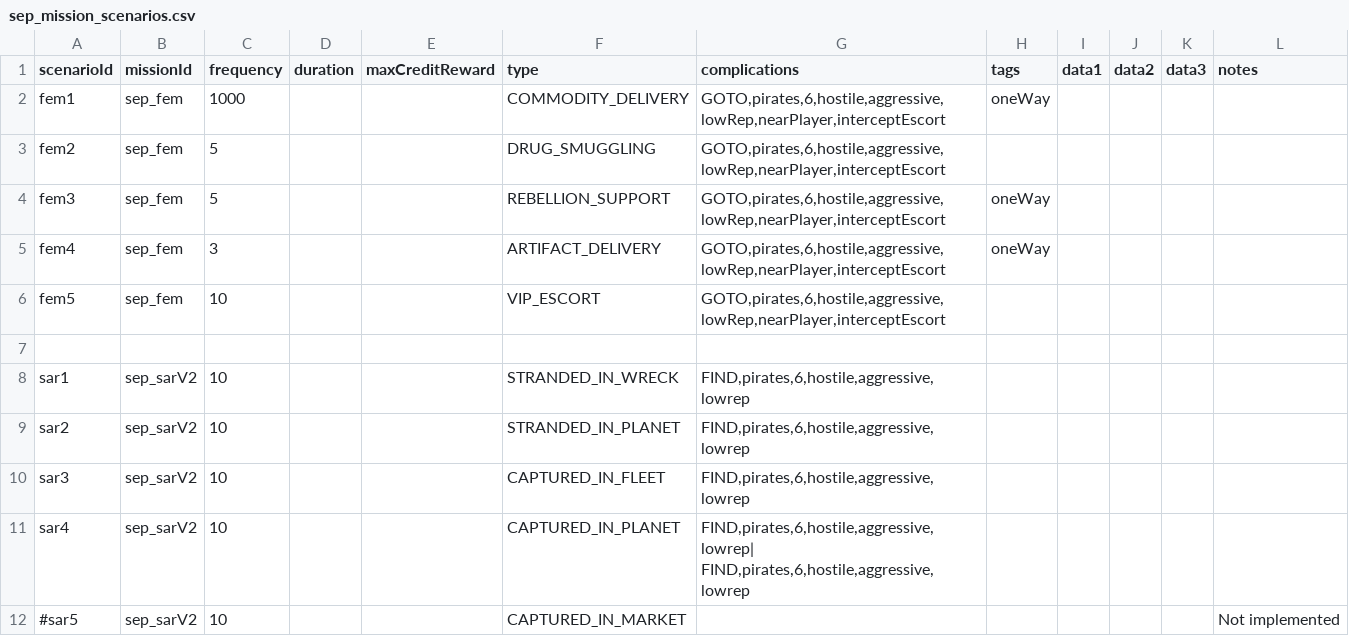
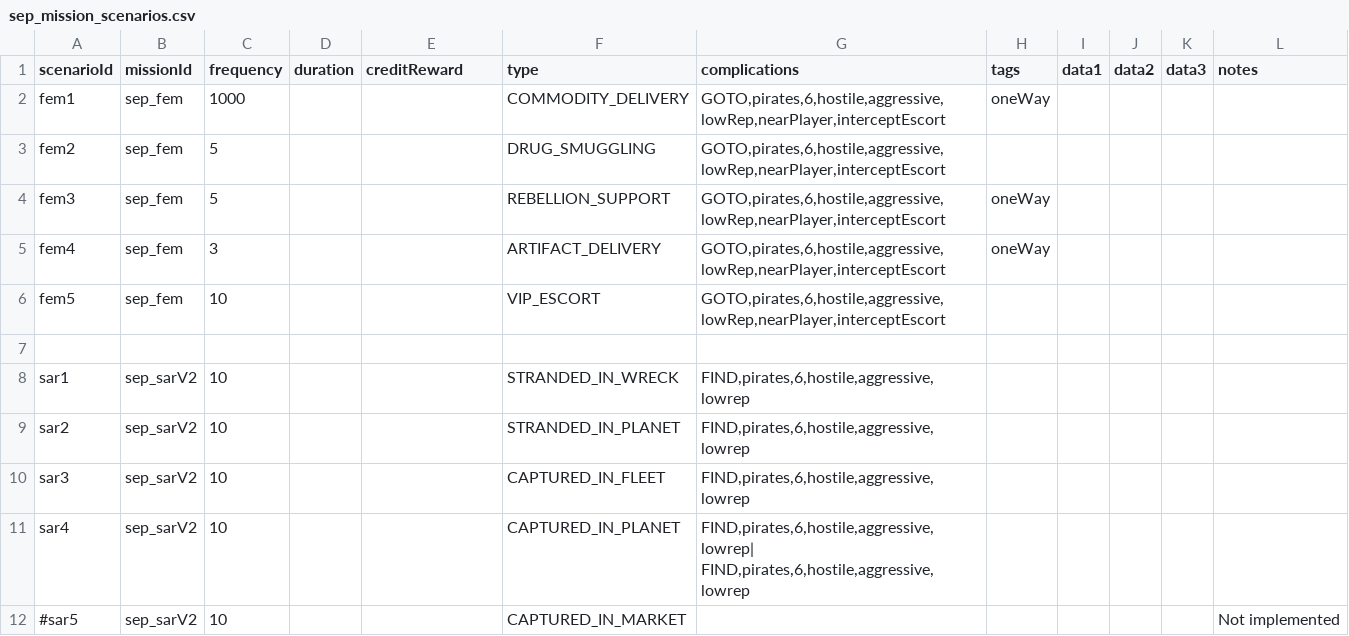
Before and after one commit to AudaxLudos/sector-expansion-pack, a CSV file: data/campaign/sep_mission_scenarios.csv, drawn as a sheet.

Commit message:
Update credit reward scenario setting

```diff
--- a/data/campaign/sep_mission_scenarios.csv
+++ b/data/campaign/sep_mission_scenarios.csv
@@ -1,2 +1,2 @@
-scenarioId,missionId,frequency,duration,maxCreditReward,type,complications,tags,data1,data2,data3,notes
+scenarioId,missionId,frequency,duration,creditReward,type,complications,tags,data1,data2,data3,notes
 fem1,sep_fem,1000,,,COMMODITY_DELIVERY,"GOTO,pirates,6,hostile,aggressive,lowRep,nearPlayer,interceptEscort",oneWay,,,,
```
Also changed, not shown: 6 other files.
